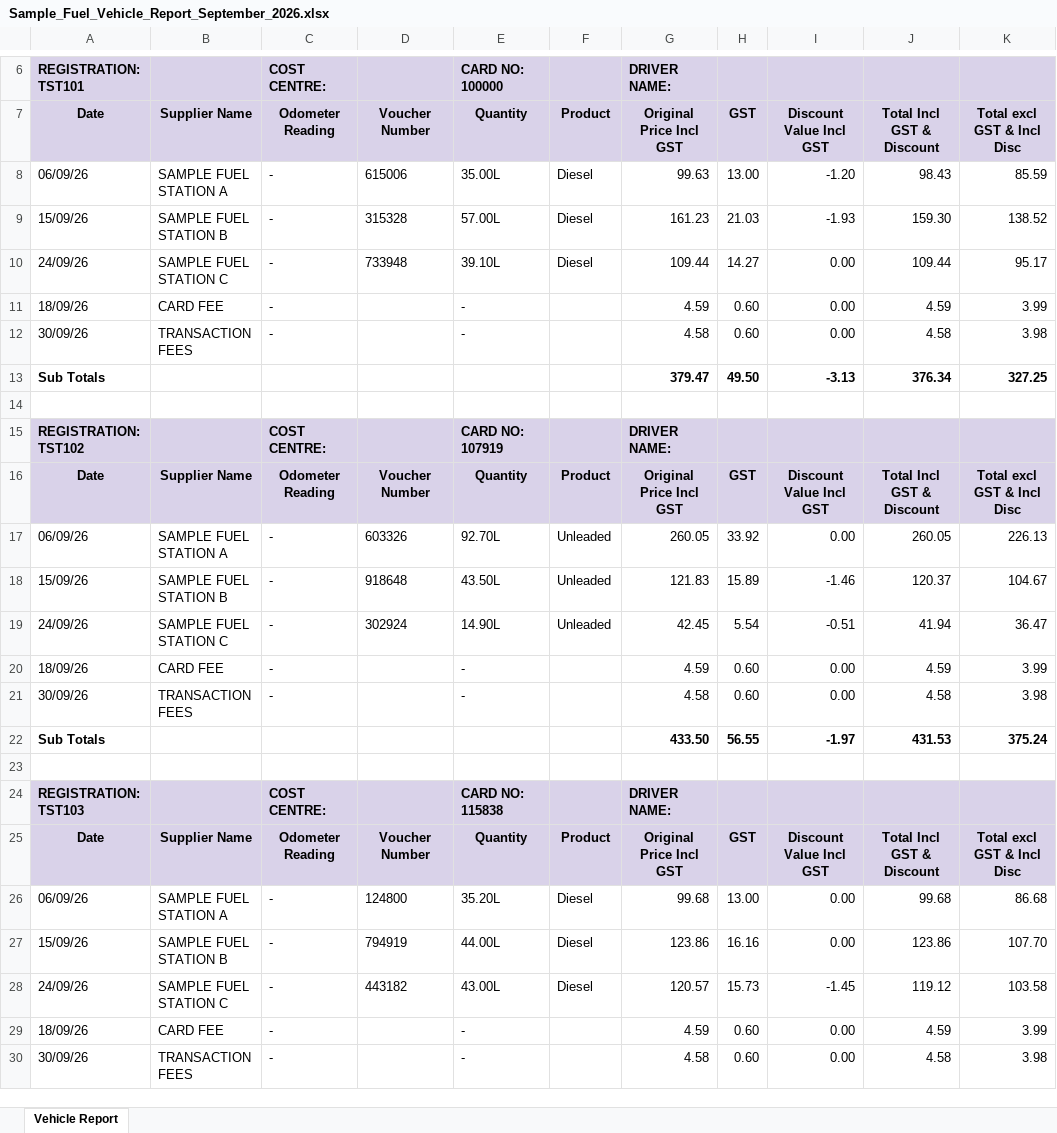
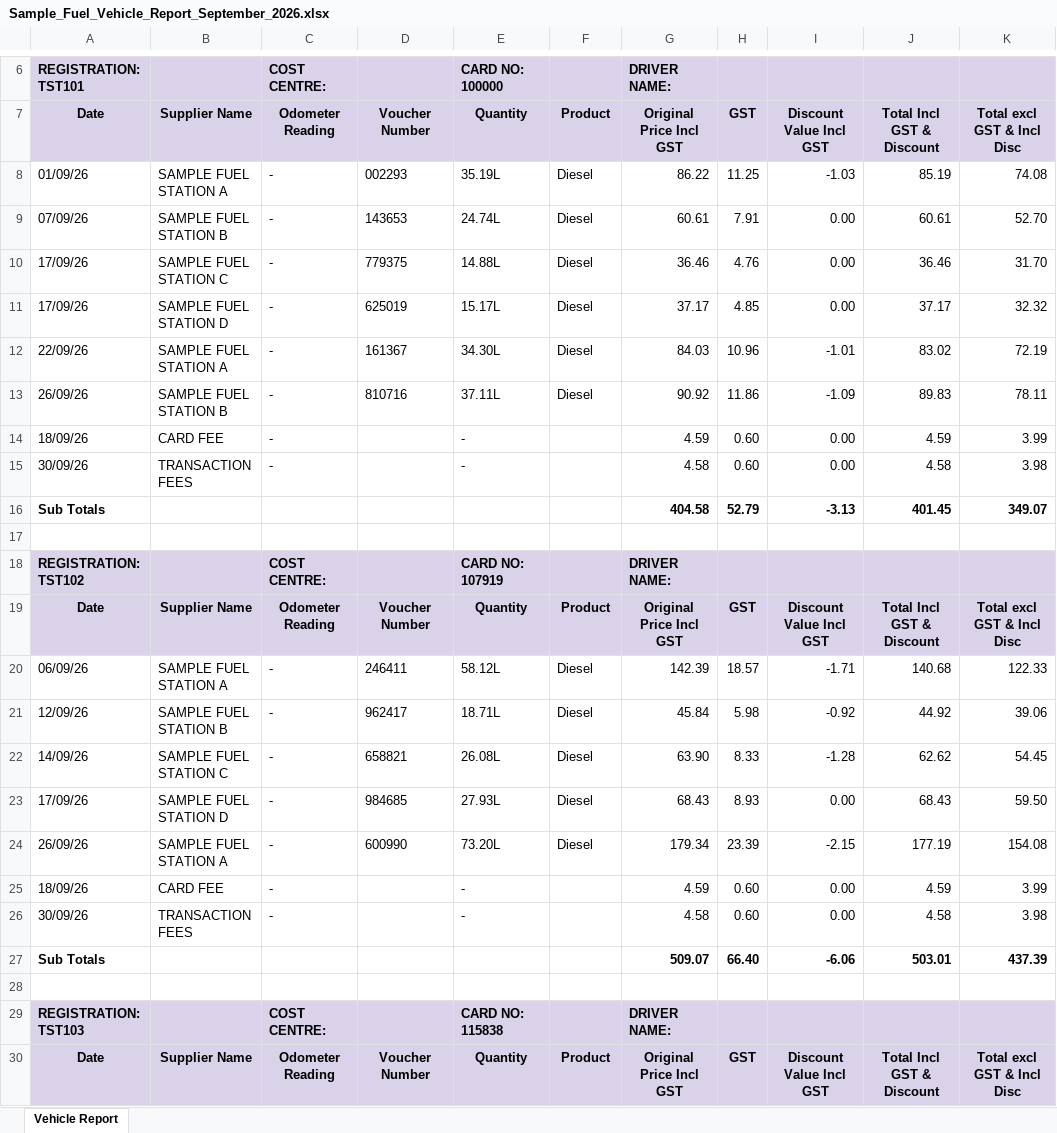
Before and after one commit to rimshashakya11-dotcom/Rioel-Vehicle-Tracker, an Excel workbook: sample/Sample_Fuel_Vehicle_Report_September_2026.xlsx, sheet Vehicle Report, drawn as a sheet; only a part is shown, gaps mark what is left out; the shorter side is filled out with more unchanged rows; values as stored, in another font and other column widths than the file's, no borders; removed rows and columns are numbered as before the commit, all else as after; the diff covers the shown part only; the diff names each change by its address in the sheet, - before the commit and + after, or states it on an @@ line.

```diff
--- a/sample/Sample_Fuel_Vehicle_Report_September_2026.xlsx (sheet Vehicle Report)
+++ b/sample/Sample_Fuel_Vehicle_Report_September_2026.xlsx (sheet Vehicle Report)
-row 8: 06/09/26 | SAMPLE FUEL STATION A | - | 615006 | 35.00L | Diesel | 99.63 | 13.00 | -1.20 | 98.43 | 85.59
-row 9: 15/09/26 | SAMPLE FUEL STATION B | - | 315328 | 57.00L | Diesel | 161.23 | 21.03 | -1.93 | 159.30 | 138.52
-row 10: 24/09/26 | SAMPLE FUEL STATION C | - | 733948 | 39.10L | Diesel | 109.44 | 14.27 | 0.00 | 109.44 | 95.17
+row 8: 01/09/26 | SAMPLE FUEL STATION A | - | 002293 | 35.19L | Diesel | 86.22 | 11.25 | -1.03 | 85.19 | 74.08
+row 9: 07/09/26 | SAMPLE FUEL STATION B | - | 143653 | 24.74L | Diesel | 60.61 | 7.91 | 0.00 | 60.61 | 52.70
+row 10: 17/09/26 | SAMPLE FUEL STATION C | - | 779375 | 14.88L | Diesel | 36.46 | 4.76 | 0.00 | 36.46 | 31.70
+row 11: 17/09/26 | SAMPLE FUEL STATION D | - | 625019 | 15.17L | Diesel | 37.17 | 4.85 | 0.00 | 37.17 | 32.32
+row 12: 22/09/26 | SAMPLE FUEL STATION A | - | 161367 | 34.30L | Diesel | 84.03 | 10.96 | -1.01 | 83.02 | 72.19
+row 13: 26/09/26 | SAMPLE FUEL STATION B | - | 810716 | 37.11L | Diesel | 90.92 | 11.86 | -1.09 | 89.83 | 78.11
-G16: 379.47
+G16: 404.58
-H16: 49.50
+H16: 52.79
-J16: 376.34
+J16: 401.45
-K16: 327.25
+K16: 349.07
-D20: 603326
+D20: 246411
-E20: 92.70L
+E20: 58.12L
-F20: Unleaded
+F20: Diesel
-G20: 260.05
+G20: 142.39
-H20: 33.92
+H20: 18.57
-I20: 0.00
+I20: -1.71
-J20: 260.05
+J20: 140.68
-K20: 226.13
+K20: 122.33
-row 18: 15/09/26 | SAMPLE FUEL STATION B | - | 918648 | 43.50L | Unleaded | 121.83 | 15.89 | -1.46 | 120.37 | 104.67
-row 19: 24/09/26 | SAMPLE FUEL STATION C | - | 302924 | 14.90L | Unleaded | 42.45 | 5.54 | -0.51 | 41.94 | 36.47
+row 21: 12/09/26 | SAMPLE FUEL STATION B | - | 962417 | 18.71L | Diesel | 45.84 | 5.98 | -0.92 | 44.92 | 39.06
+row 22: 14/09/26 | SAMPLE FUEL STATION C | - | 658821 | 26.08L | Diesel | 63.90 | 8.33 | -1.28 | 62.62 | 54.45
+row 23: 17/09/26 | SAMPLE FUEL STATION D | - | 984685 | 27.93L | Diesel | 68.43 | 8.93 | 0.00 | 68.43 | 59.50
+row 24: 26/09/26 | SAMPLE FUEL STATION A | - | 600990 | 73.20L | Diesel | 179.34 | 23.39 | -2.15 | 177.19 | 154.08
-row 22: Sub Totals |  |  |  |  |  | 433.50 | 56.55 | -1.97 | 431.53 | 375.24
+row 27: Sub Totals |  |  |  |  |  | 509.07 | 66.40 | -6.06 | 503.01 | 437.39
-row 26: 06/09/26 | SAMPLE FUEL STATION A | - | 124800 | 35.20L | Diesel | 99.68 | 13.00 | 0.00 | 99.68 | 86.68
-row 27: 15/09/26 | SAMPLE FUEL STATION B | - | 794919 | 44.00L | Diesel | 123.86 | 16.16 | 0.00 | 123.86 | 107.70
-row 28: 24/09/26 | SAMPLE FUEL STATION C | - | 443182 | 43.00L | Diesel | 120.57 | 15.73 | -1.45 | 119.12 | 103.58
```
Also changed, not shown: 41 added rows, 10 removed rows and 21 edited cells elsewhere in this sheet, sample/Sample_Fuel_Vehicle_Report_August_2026.xlsx, sample/Sample_Fuel_Vehicle_Report_October_2026.xlsx, 16 other files.
